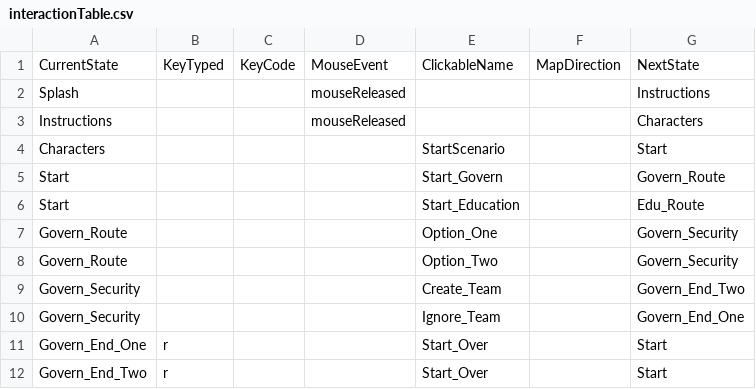
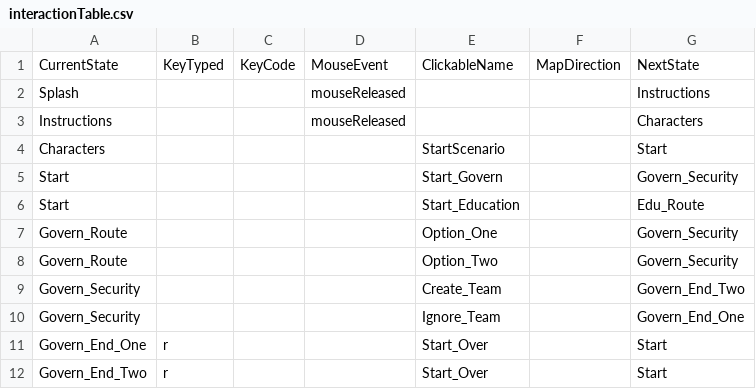
Before and after one commit to sngrasso/ThoughtFull, a CSV file: data/interactionTable.csv, drawn as a sheet; only a part is shown.

Commit message:
changing interact table a bit

```diff
--- a/data/interactionTable.csv
+++ b/data/interactionTable.csv
@@ -4,3 +4,3 @@ Instructions,,,mouseReleased,,,Characters
 Characters,,,,StartScenario,,Start
-Start,,,,Start_Govern,,Govern_Route
+Start,,,,Start_Govern,,Govern_Security
 Start,,,,Start_Education,,Edu_Route
```
Also changed, not shown: 1 other file.
